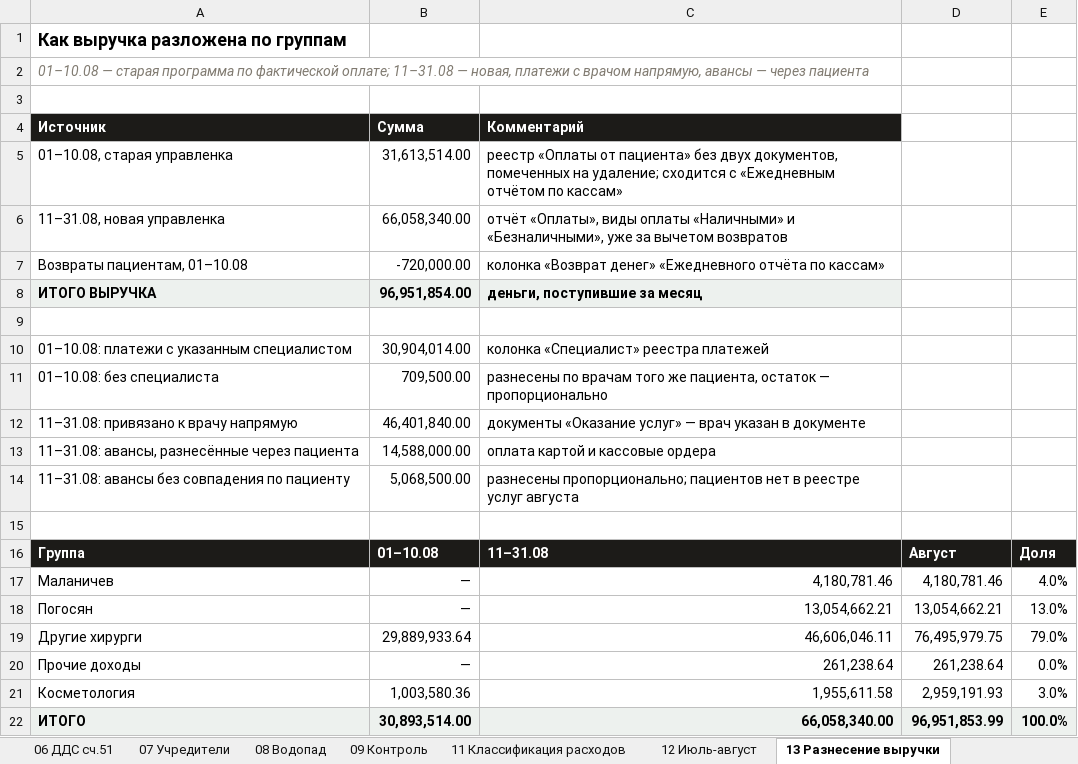
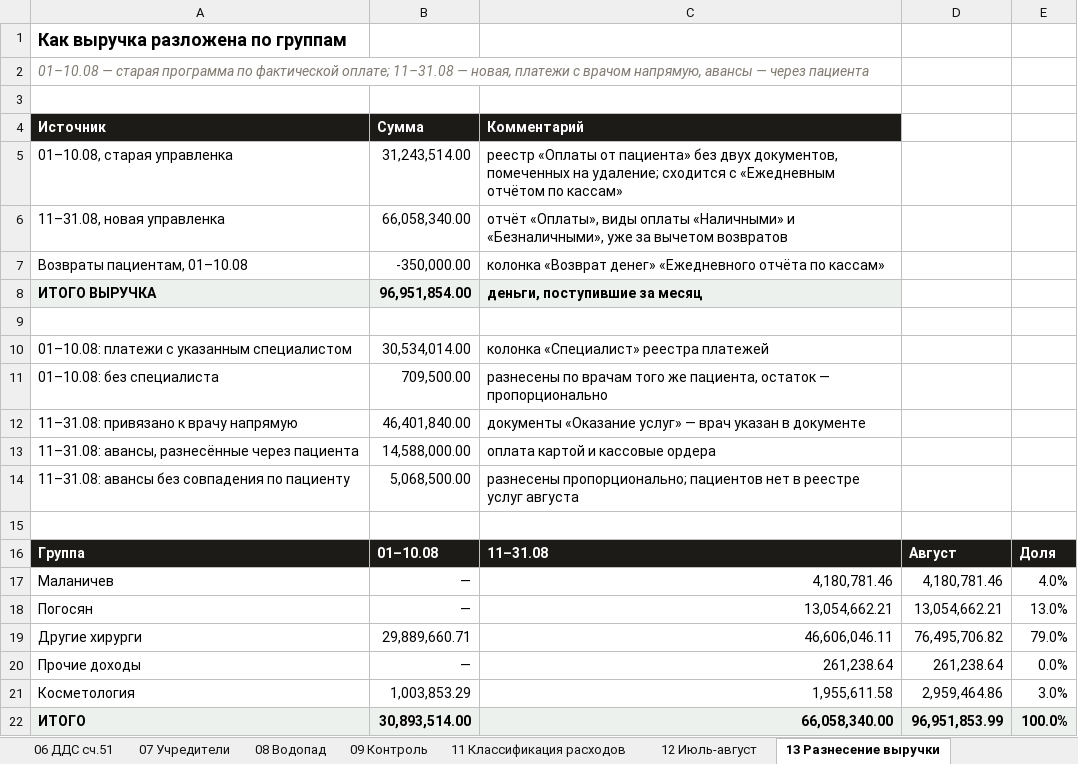
Before and after one commit to casaevteev-creator/-, an Excel workbook: out/Расшифровка-отчёта-Август-2026.xlsx, sheet 13 Разнесение выручки, drawn as a sheet; values as stored, in another font and other column widths than the file's, no borders; the diff names each change by its address in the sheet, - before the commit and + after, or states it on an @@ line.

```diff
--- a/out/Расшифровка-отчёта-Август-2026.xlsx (sheet 13 Разнесение выручки)
+++ b/out/Расшифровка-отчёта-Август-2026.xlsx (sheet 13 Разнесение выручки)
-B5 (Сумма): 31,613,514.00
+B5 (Сумма): 31,243,514.00
-B7 (Сумма): -720,000.00
+B7 (Сумма): -350,000.00
-B10 (Сумма): 30,904,014.00
+B10 (Сумма): 30,534,014.00
-B19 (Сумма): 29,889,933.64
+B19 (Сумма): 29,889,660.71
-D19: 76,495,979.75
+D19: 76,495,706.82
-B21 (Сумма): 1,003,580.36
+B21 (Сумма): 1,003,853.29
-D21: 2,959,191.93
+D21: 2,959,464.86
```
Also changed, not shown: sheet 01 Цифры отчёта, sheet 07 Учредители, sheet 03 Выручка структура, sheet 02 Выручка по дням, out/Расчёт-Август-2026.xlsx, 5 other files.
